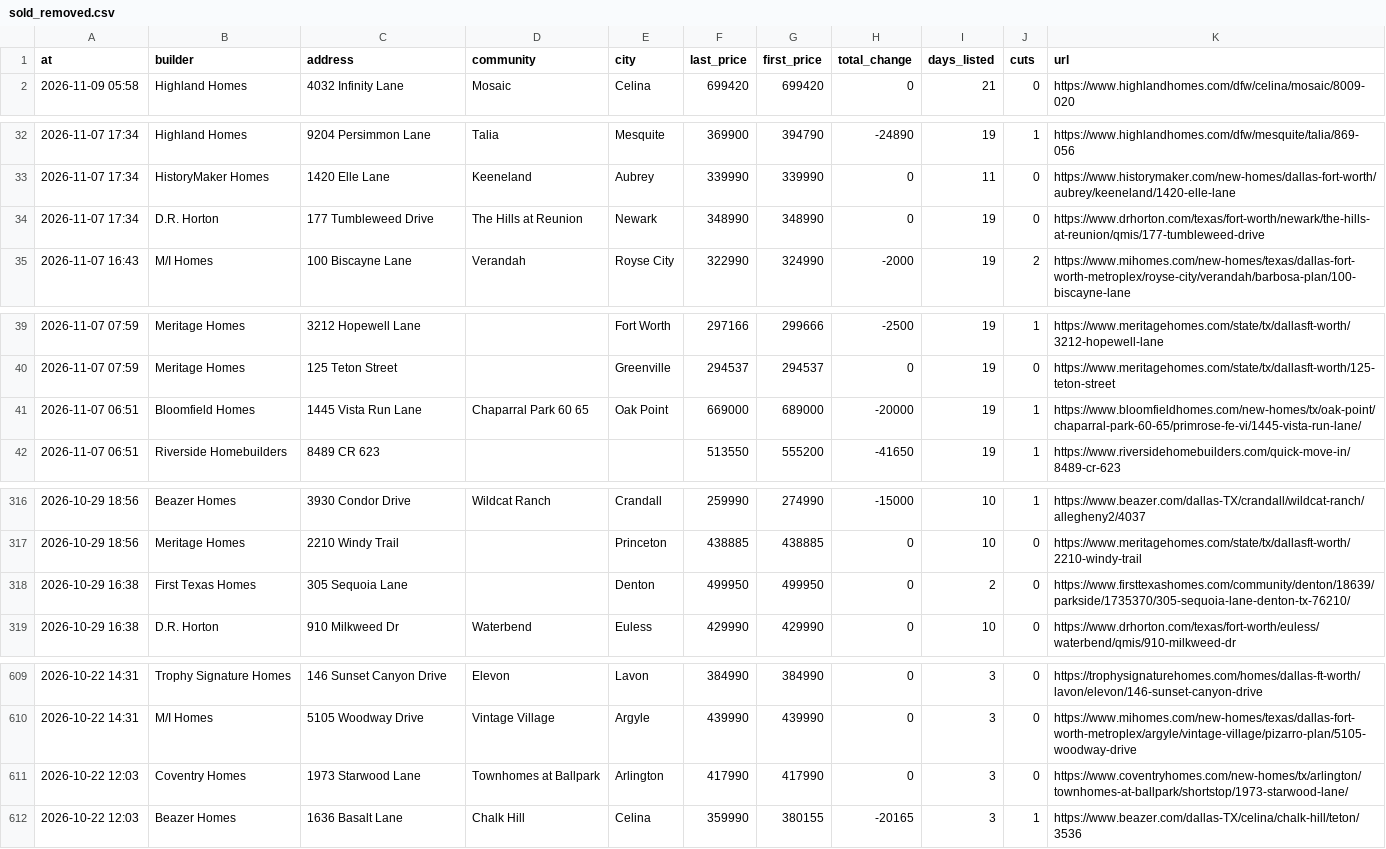
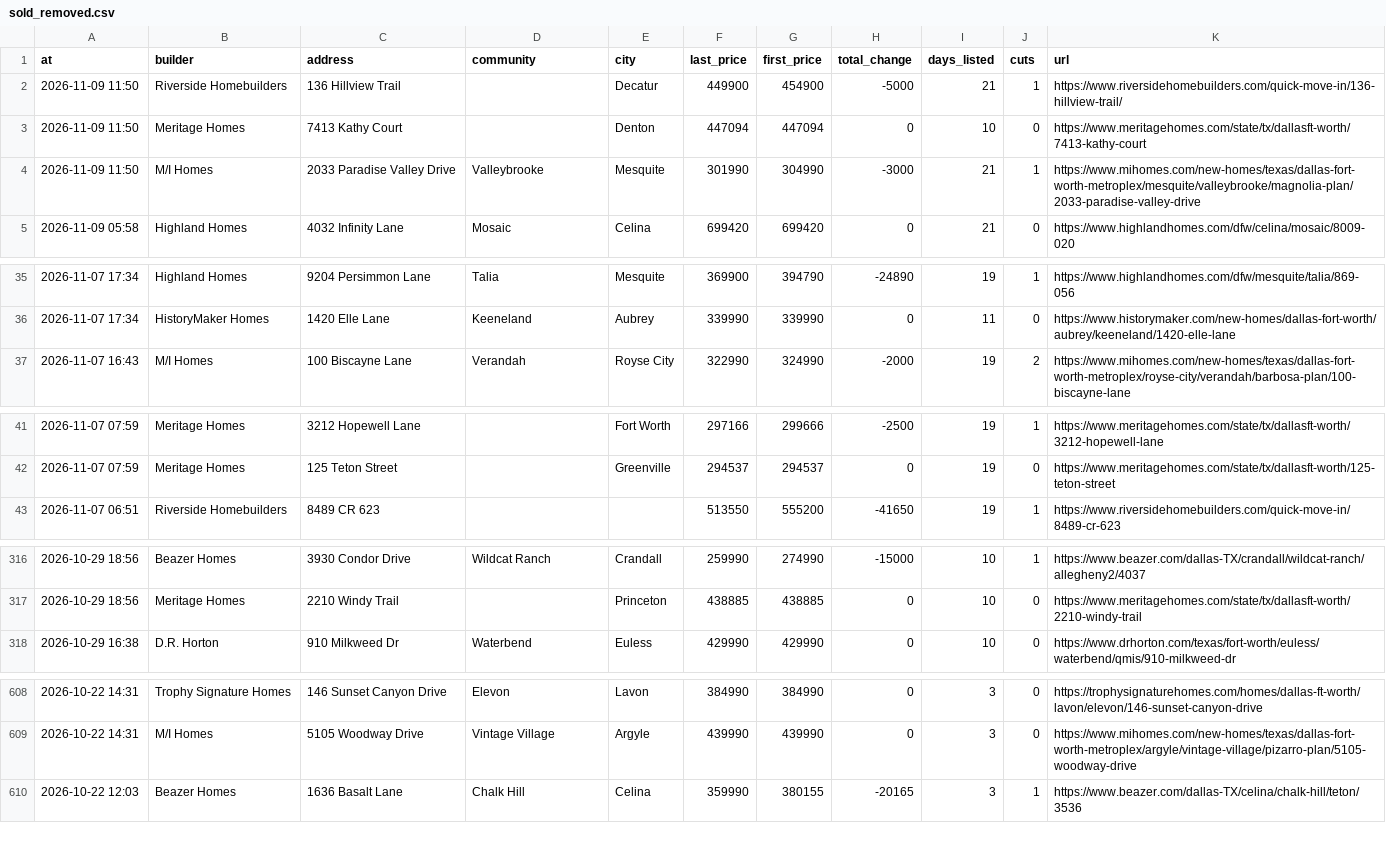
Before and after one commit to Crutledge13/dfw-builder-tracker, a CSV file: docs/data/sold_removed.csv, drawn as a sheet; only a part is shown, gaps mark what is left out; the diff covers the shown part only.

```diff
--- a/docs/data/sold_removed.csv
+++ b/docs/data/sold_removed.csv
@@ -1,2 +1,5 @@
 at,builder,address,community,city,last_price,first_price,total_change,days_listed,cuts,url
+2026-11-09 11:50,Riverside Homebuilders,136 Hillview Trail,,Decatur,449900,454900,-5000,21,1,https://www.riversidehomebuilders.com/quick-move-in/136-hillview-trail/
+2026-11-09 11:50,Meritage Homes,7413 Kathy Court,,Denton,447094,447094,0,10,0,https://www.meritagehomes.com/state/tx/dallasft-worth/7413-kathy-court
+2026-11-09 11:50,M/I Homes,2033 Paradise Valley Drive,Valleybrooke,Mesquite,301990,304990,-3000,21,1,https://www.mihomes.com/new-homes/texas/dallas-fort-worth-metroplex/mesquite/valleybrooke/magnolia-plan/2033-paradise-valley-drive
 2026-11-09 05:58,Highland Homes,4032 Infinity Lane,Mosaic,Celina,699420,699420,0,21,0,https://www.highlandhomes.com/dfw/celina/mosaic/8009-020
@@ -33,3 +36,2 @@ at,builder,address,community,city,last_price,first_price,total_change,days_liste
 2026-11-07 17:34,HistoryMaker Homes,1420 Elle Lane,Keeneland,Aubrey,339990,339990,0,11,0,https://www.historymaker.com/new-homes/dallas-fort-worth/aubrey/keeneland/1420-elle-lane
-2026-11-07 17:34,D.R. Horton,177 Tumbleweed Drive,The Hills at Reunion,Newark,348990,348990,0,19,0,https://www.drhorton.com/texas/fort-worth/newark/the-hills-at-reunion/qmis/177-tumbleweed-drive
 2026-11-07 16:43,M/I Homes,100 Biscayne Lane,Verandah,Royse City,322990,324990,-2000,19,2,https://www.mihomes.com/new-homes/texas/dallas-fort-worth-metroplex/royse-city/verandah/barbosa-plan/100-biscayne-lane
@@ -40,3 +42,2 @@ at,builder,address,community,city,last_price,first_price,total_change,days_liste
 2026-11-07 07:59,Meritage Homes,125 Teton Street,,Greenville,294537,294537,0,19,0,https://www.meritagehomes.com/state/tx/dallasft-worth/125-teton-street
-2026-11-07 06:51,Bloomfield Homes,1445 Vista Run Lane,Chaparral Park 60 65,Oak Point,669000,689000,-20000,19,1,https://www.bloomfieldhomes.com/new-homes/tx/oak-point/chaparral-park-60-65/primrose-fe-vi/1445-vista-run-lane/
 2026-11-07 06:51,Riverside Homebuilders,8489 CR 623,,,513550,555200,-41650,19,1,https://www.riversidehomebuilders.com/quick-move-in/8489-cr-623
@@ -317,3 +317,2 @@ at,builder,address,community,city,last_price,first_price,total_change,days_liste
 2026-10-29 18:56,Meritage Homes,2210 Windy Trail,,Princeton,438885,438885,0,10,0,https://www.meritagehomes.com/state/tx/dallasft-worth/2210-windy-trail
-2026-10-29 16:38,First Texas Homes,305 Sequoia Lane,,Denton,499950,499950,0,2,0,https://www.firsttexashomes.com/community/denton/18639/parkside/1735370/305-sequoia-lane-denton-tx-76210/
 2026-10-29 16:38,D.R. Horton,910 Milkweed Dr,Waterbend,Euless,429990,429990,0,10,0,https://www.drhorton.com/texas/fort-worth/euless/waterbend/qmis/910-milkweed-dr
@@ -610,3 +609,2 @@ at,builder,address,community,city,last_price,first_price,total_change,days_liste
 2026-10-22 14:31,M/I Homes,5105 Woodway Drive,Vintage Village,Argyle,439990,439990,0,3,0,https://www.mihomes.com/new-homes/texas/dallas-fort-worth-metroplex/argyle/vintage-village/pizarro-plan/5105-woodway-drive
-2026-10-22 12:03,Coventry Homes,1973 Starwood Lane,Townhomes at Ballpark,Arlington,417990,417990,0,3,0,https://www.coventryhomes.com/new-homes/tx/arlington/townhomes-at-ballpark/shortstop/1973-starwood-lane/
 2026-10-22 12:03,Beazer Homes,1636 Basalt Lane,Chalk Hill,Celina,359990,380155,-20165,3,1,https://www.beazer.com/dallas-TX/celina/chalk-hill/teton/3536
```
Also changed, not shown: 1 removed row elsewhere in this file, docs/data/home_offers.csv, docs/data/new_homes.csv, 22 other files.
